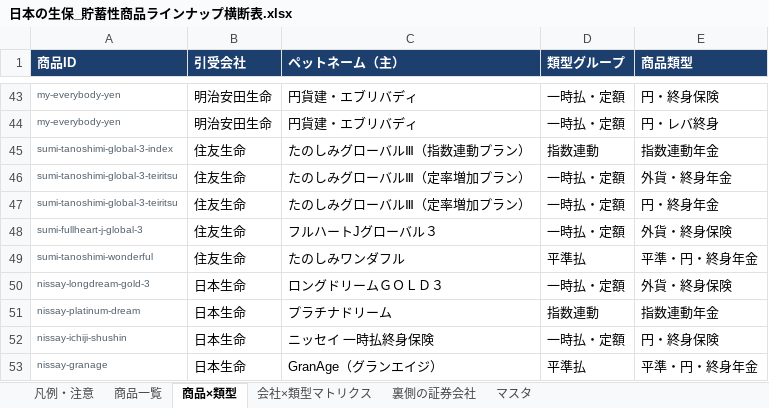
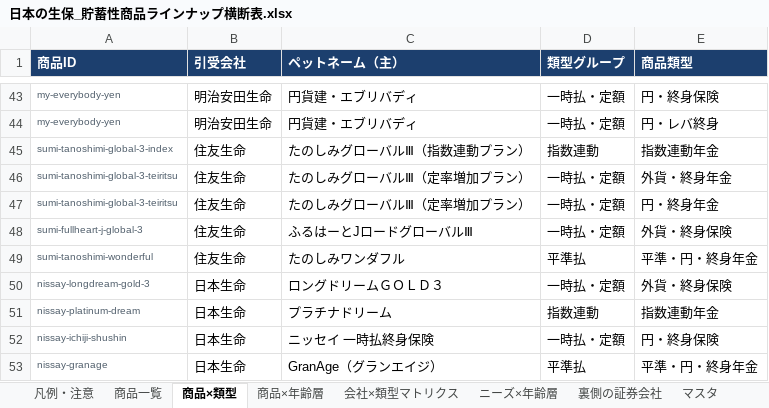
Before and after one commit to fcgvhg4ch4-maker/Work, an Excel workbook: dist/日本の生保_貯蓄性商品ラインナップ横断表.xlsx, sheet 商品×類型, drawn as a sheet; only a part is shown, gaps mark what is left out; values as stored, in another font and other column widths than the file's, no borders; the diff names each change by its address in the sheet, - before the commit and + after, or states it on an @@ line.

```diff
--- a/dist/日本の生保_貯蓄性商品ラインナップ横断表.xlsx (sheet 商品×類型)
+++ b/dist/日本の生保_貯蓄性商品ラインナップ横断表.xlsx (sheet 商品×類型)
+sheet tab: 商品×年齢層
+sheet tab: ニーズ×年齢層
-C48 (ペットネーム（主）): フルハートJグローバル３
+C48 (ペットネーム（主）): ふるはーとJロードグローバルⅢ
```
Also changed, not shown: sheet 商品一覧, sheet マスタ, sheet 凡例・注意, 6 other files.
